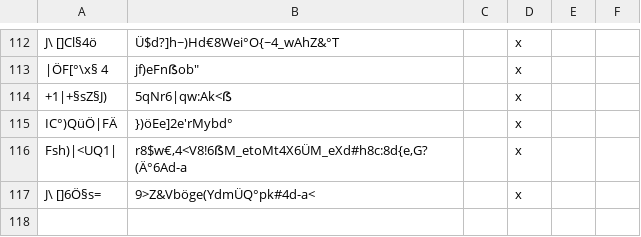
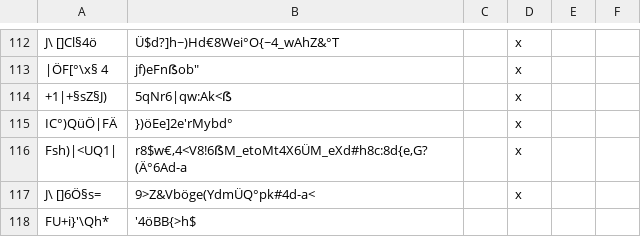
Before and after one commit to SvenLucke/slucke.com, a CSV file: filmlist/data.csv, drawn as a sheet; only a part is shown, gaps mark what is left out; the diff names each change by its address in the sheet, - before the commit and + after, or states it on an @@ line.

Commit message:
new entry

```diff
--- a/filmlist/data.csv
+++ b/filmlist/data.csv
+row 118: FU+i}'\Qh* | '4öBB{>h$
```
